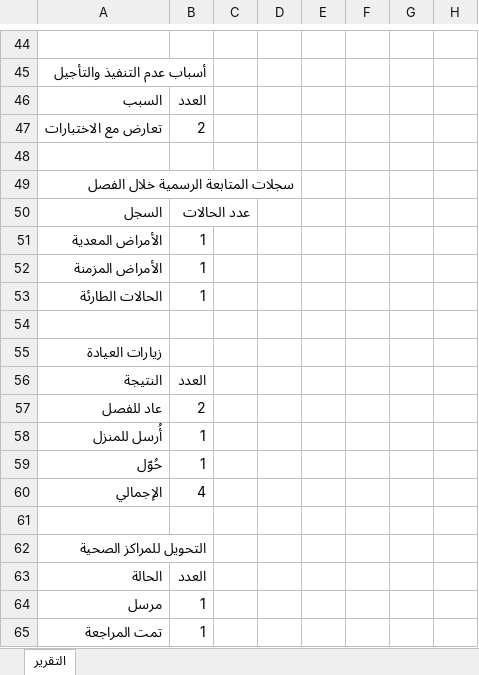
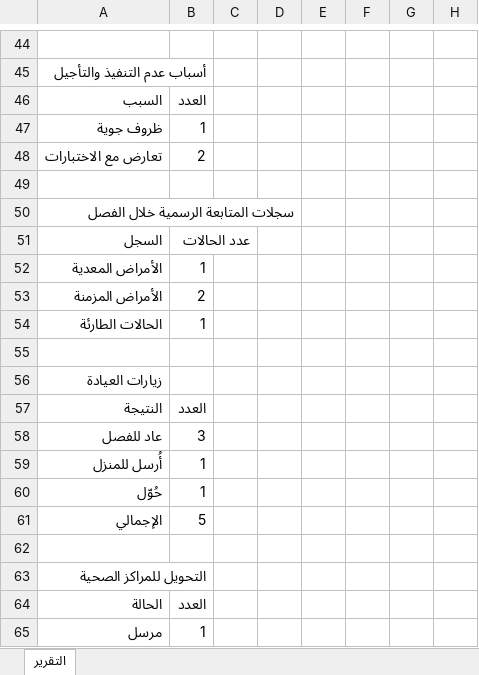
Before and after one commit to magid-ALshahrani/my-apps, an Excel workbook: health-register/screenshots/exports/semester.xlsx, sheet التقرير, drawn as a sheet; only a part is shown, gaps mark what is left out; the shorter side is filled out with more unchanged rows; values as stored, in another font and other column widths than the file's, no borders; addresses are those after the commit; the diff covers the shown part only; the diff names each change by its address in the sheet, - before the commit and + after, or states it on an @@ line.

```diff
--- a/health-register/screenshots/exports/semester.xlsx (sheet التقرير)
+++ b/health-register/screenshots/exports/semester.xlsx (sheet التقرير)
@@ row 52 moved to row 47: ظروف جوية @@
+row 53: الأمراض المزمنة | 2
-B58: 2
+B58: 3
-B61: 4
+B61: 5
```
Also changed, not shown: 3 added rows, 3 removed rows, 5 moved rows, 4 edited cells and row numbers in column A elsewhere in this sheet, health-register/screenshots/exports/plan.xlsx, 39 other files.
